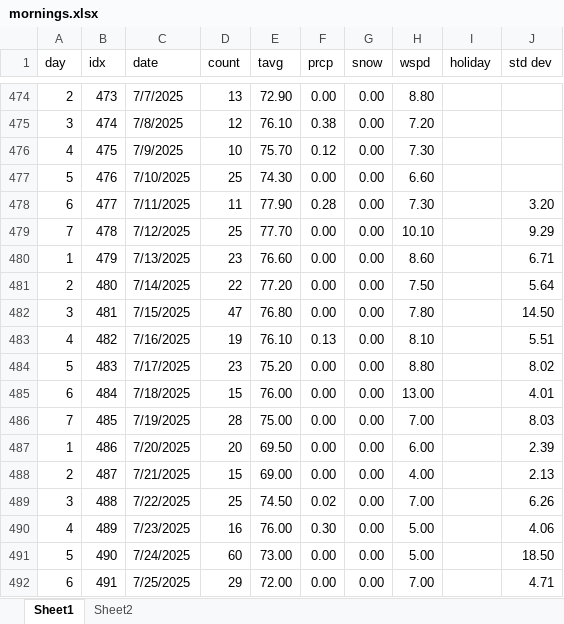
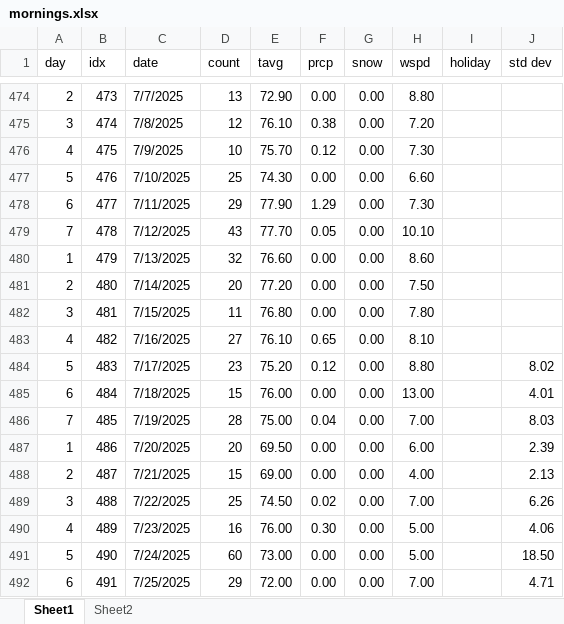
Before and after one commit to acard6/swe_dev, an Excel workbook: restaurant_analytics/mornings.xlsx, sheet Sheet1, drawn as a sheet; only a part is shown, gaps mark what is left out; values as stored, in another font and other column widths than the file's, no borders; the diff names each change by its address in the sheet, - before the commit and + after, or states it on an @@ line.

```diff
--- a/restaurant_analytics/mornings.xlsx (sheet Sheet1)
+++ b/restaurant_analytics/mornings.xlsx (sheet Sheet1)
-D478 (count): 11
+D478 (count): 29
-F478 (prcp): 0.28
+F478 (prcp): 1.29
-J478 (std dev): 3.20
+J478 (std dev): (empty)
-D479 (count): 25
+D479 (count): 43
-F479 (prcp): 0.00
+F479 (prcp): 0.05
-J479 (std dev): 9.29
+J479 (std dev): (empty)
-D480 (count): 23
+D480 (count): 32
-J480 (std dev): 6.71
+J480 (std dev): (empty)
-D481 (count): 22
+D481 (count): 20
-J481 (std dev): 5.64
+J481 (std dev): (empty)
-D482 (count): 47
+D482 (count): 11
-J482 (std dev): 14.50
+J482 (std dev): (empty)
-D483 (count): 19
+D483 (count): 27
-F483 (prcp): 0.13
+F483 (prcp): 0.65
-J483 (std dev): 5.51
+J483 (std dev): (empty)
-F484 (prcp): 0.00
+F484 (prcp): 0.12
-F486 (prcp): 0.00
+F486 (prcp): 0.04
```
Also changed, not shown: sheet Sheet2, restaurant_analytics/data.xlsx, 4 other files.
